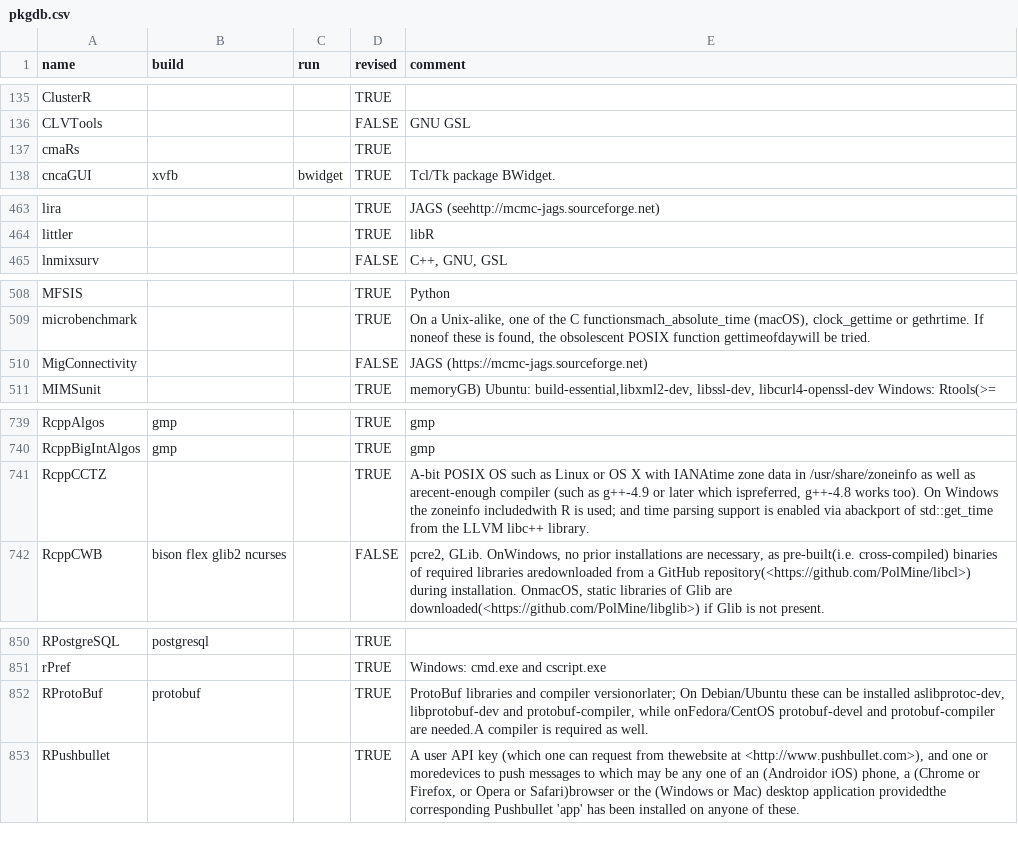
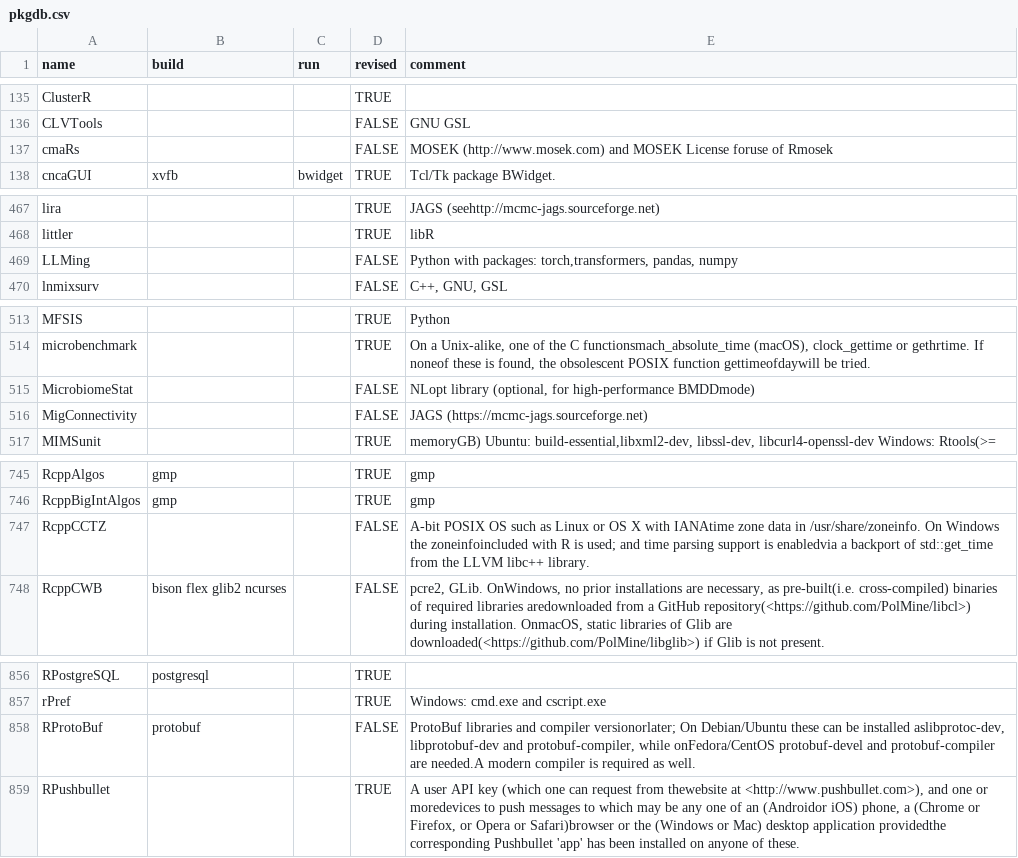
Before and after one commit to cran4linux/sysreqs, a CSV file: pkgdb.csv, drawn as a sheet; only a part is shown, gaps mark what is left out; the diff covers the shown part only.

```diff
--- a/pkgdb.csv
+++ b/pkgdb.csv
@@ -136,3 +136,3 @@ ClusterR,,,TRUE,
 CLVTools,,,FALSE,GNU GSL
-cmaRs,,,TRUE,
+cmaRs,,,FALSE,MOSEK (http://www.mosek.com) and MOSEK License foruse of Rmosek
 cncaGUI,xvfb,bwidget,TRUE,Tcl/Tk package BWidget.
@@ -464,2 +468,3 @@ lira,,,TRUE,JAGS (seehttp://mcmc-jags.sourceforge.net)
 littler,,,TRUE,libR
+LLMing,,,FALSE,"Python with packages: torch,transformers, pandas, numpy"
 lnmixsurv,,,FALSE,"C++, GNU,  GSL"
@@ -509,2 +514,3 @@ MFSIS,,,TRUE,Python
 microbenchmark,,,TRUE,"On a Unix-alike, one of the C functionsmach_absolute_time (macOS), clock_gettime or gethrtime. If noneof these is found, the obsolescent POSIX function gettimeofdaywill be tried."
+MicrobiomeStat,,,FALSE,"NLopt library (optional, for high-performance BMDDmode)"
 MigConnectivity,,,FALSE,JAGS (https://mcmc-jags.sourceforge.net)
@@ -740,3 +746,3 @@ RcppAlgos,gmp,,TRUE,gmp
 RcppBigIntAlgos,gmp,,TRUE,gmp
-RcppCCTZ,,,TRUE,"A-bit POSIX OS such as Linux or OS X with IANAtime zone data in /usr/share/zoneinfo as well as arecent-enough  compiler (such as g++-4.9 or later which ispreferred, g++-4.8 works too). On Windows the zoneinfo includedwith R is used; and time parsing support is enabled via abackport of std::get_time from the LLVM libc++ library."
+RcppCCTZ,,,FALSE,A-bit POSIX OS such as Linux or OS X with IANAtime zone data in /usr/share/zoneinfo. On Windows the zoneinfoincluded with R is used; and time parsing support is enabledvia a backport of std::get_time from the LLVM libc++ library.
 RcppCWB,bison flex glib2 ncurses,,FALSE,"pcre2, GLib. OnWindows, no prior installations are necessary, as pre-built(i.e. cross-compiled) binaries of required libraries aredownloaded from a GitHub repository(<https://github.com/PolMine/libcl>) during installation. OnmacOS, static libraries of Glib are downloaded(<https://github.com/PolMine/libglib>) if Glib is not present."
@@ -851,3 +857,3 @@ RPostgreSQL,postgresql,,TRUE,
 rPref,,,TRUE,Windows: cmd.exe and cscript.exe
-RProtoBuf,protobuf,,TRUE,"ProtoBuf libraries and compiler versionorlater; On Debian/Ubuntu these can be installed aslibprotoc-dev, libprotobuf-dev and protobuf-compiler, while onFedora/CentOS protobuf-devel and protobuf-compiler are needed.A  compiler is required as well."
+RProtoBuf,protobuf,,FALSE,"ProtoBuf libraries and compiler versionorlater; On Debian/Ubuntu these can be installed aslibprotoc-dev, libprotobuf-dev and protobuf-compiler, while onFedora/CentOS protobuf-devel and protobuf-compiler are needed.A modern compiler is required as well."
 RPushbullet,,,TRUE,"A user API key (which one can request from thewebsite at <http://www.pushbullet.com>), and one or moredevices to push messages to which may be any one of an (Androidor iOS) phone, a (Chrome or Firefox, or Opera or Safari)browser or the (Windows or Mac) desktop application providedthe corresponding Pushbullet 'app' has been installed on anyone of these."
```
Also changed, not shown: 4 added rows and 7 edited cells elsewhere in this file.
